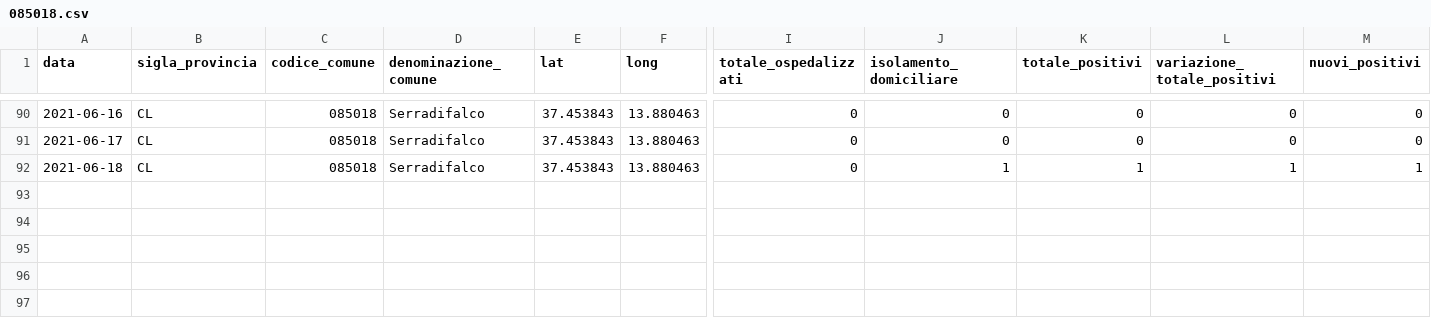
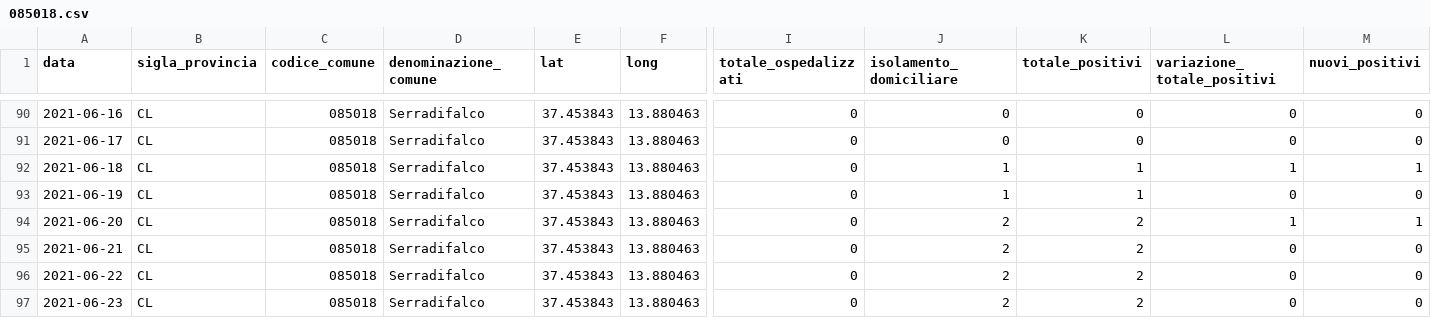
Before and after one commit to opendatasicilia/informa-covid19, a CSV file: dati/informacovid/085018/085018.csv, drawn as a sheet; only a part is shown, gaps mark what is left out; rows hold the shown columns only; the diff names each change by its address in the sheet, - before the commit and + after, or states it on an @@ line.

```diff
--- a/dati/informacovid/085018/085018.csv
+++ b/dati/informacovid/085018/085018.csv
+row 93: 2021-06-19 | CL | 085018 | Serradifalco | 37.453843 | 13.880463 | 0 | 1 | 1 | 0 | 0
+row 94: 2021-06-20 | CL | 085018 | Serradifalco | 37.453843 | 13.880463 | 0 | 2 | 2 | 1 | 1
+row 95: 2021-06-21 | CL | 085018 | Serradifalco | 37.453843 | 13.880463 | 0 | 2 | 2 | 0 | 0
+row 96: 2021-06-22 | CL | 085018 | Serradifalco | 37.453843 | 13.880463 | 0 | 2 | 2 | 0 | 0
+row 97: 2021-06-23 | CL | 085018 | Serradifalco | 37.453843 | 13.880463 | 0 | 2 | 2 | 0 | 0
```
